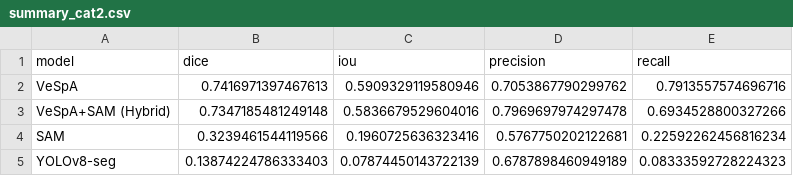
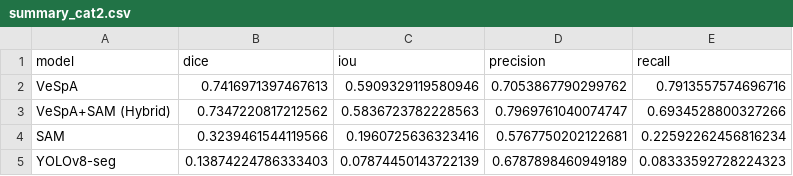
Before and after one commit to ComputationalPathologyLab/VeSpA_benchmarking, a CSV file: results/metrics/summary_cat2.csv, drawn as a sheet.

```diff
--- a/results/metrics/summary_cat2.csv
+++ b/results/metrics/summary_cat2.csv
@@ -2,3 +2,3 @@ model,dice,iou,precision,recall
 VeSpA,0.7416971397467613,0.5909329119580946,0.7053867790299762,0.7913557574696716
-VeSpA+SAM (Hybrid),0.7347185481249148,0.5836679529604016,0.7969697974297478,0.6934528800327266
+VeSpA+SAM (Hybrid),0.7347220817212562,0.5836723782228563,0.7969761040074747,0.6934528800327266
 SAM,0.3239461544119566,0.1960725636323416,0.5767750202122681,0.22592262456816234
```
Also changed, not shown: results/metrics/results_cat2.csv, 25 other files.
